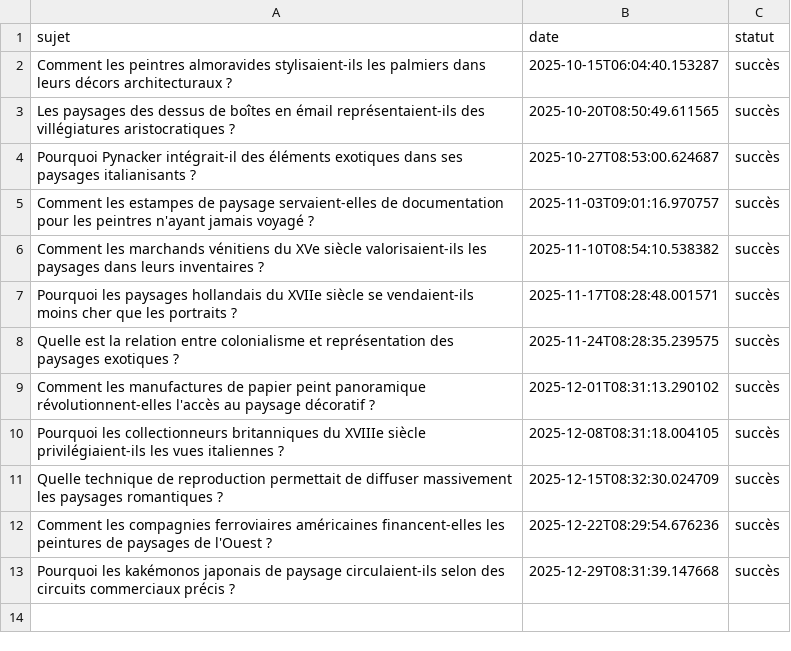
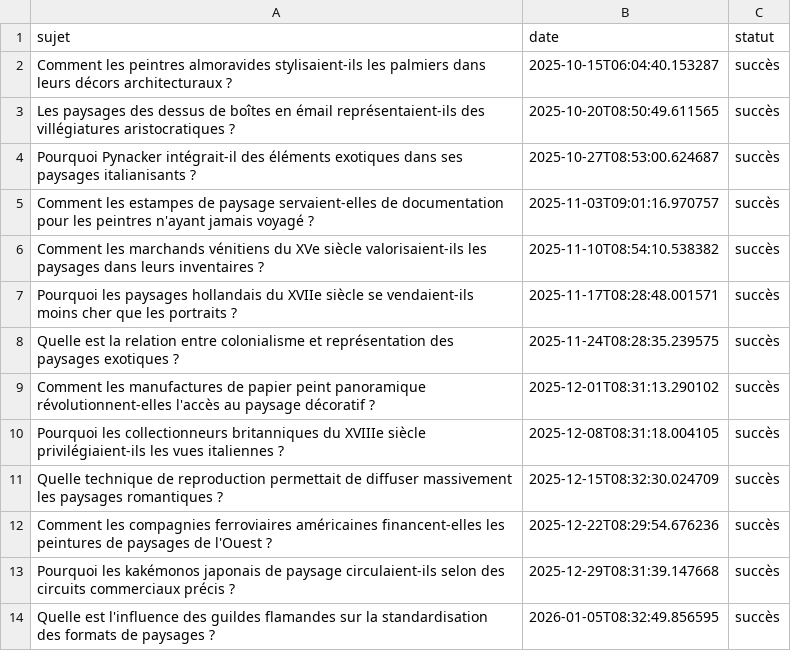
Before and after one commit to Metalosmose21/Nature-4, a CSV file: sujets_traites.csv, drawn as a sheet; the diff names each change by its address in the sheet, - before the commit and + after, or states it on an @@ line.

```diff
--- a/sujets_traites.csv
+++ b/sujets_traites.csv
+row 14: Quelle est l'influence des guildes flamandes sur la standardisation des formats de paysages ? | 2026-01-05T08:32:49.856595 | succès
```
Also changed, not shown: sujets.csv.
